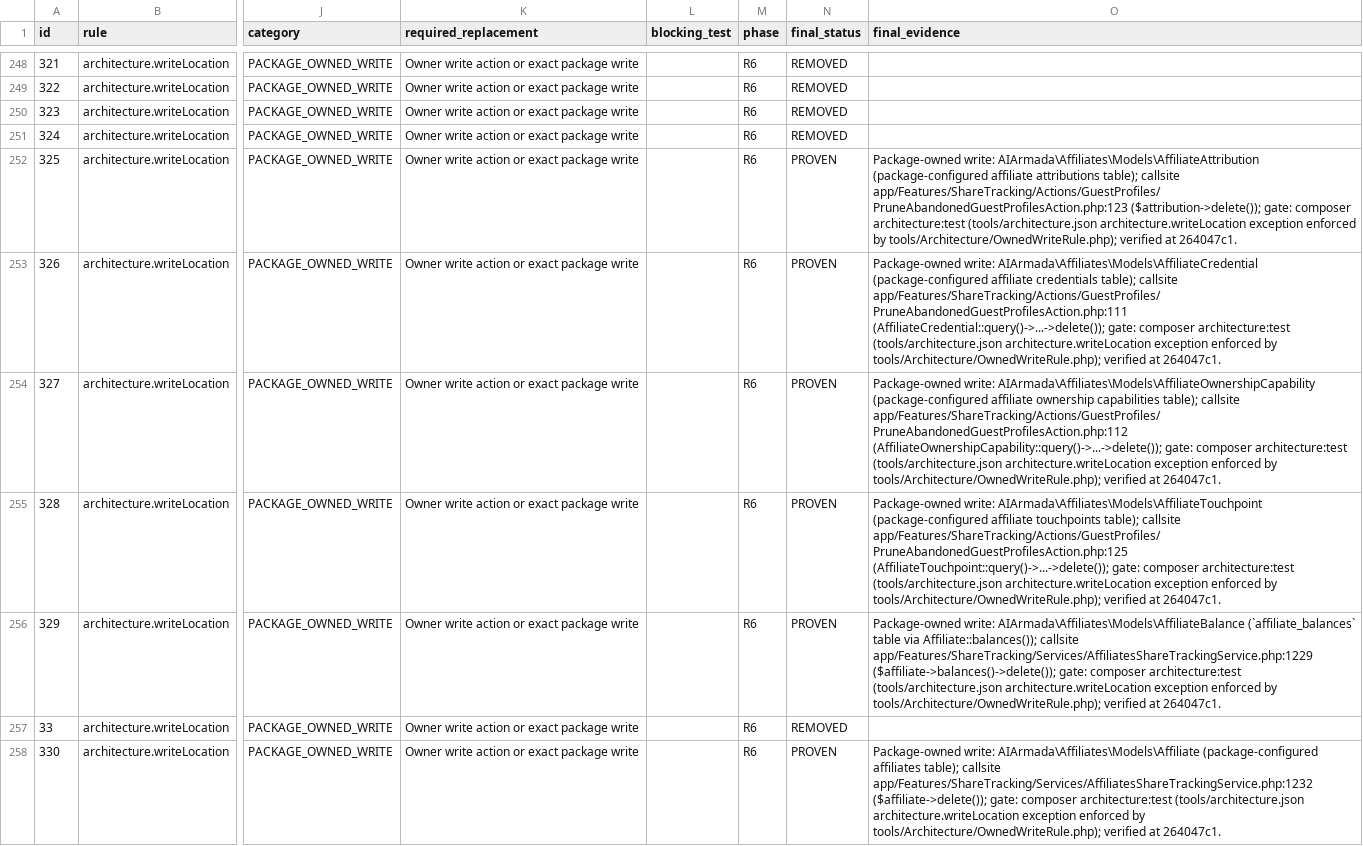
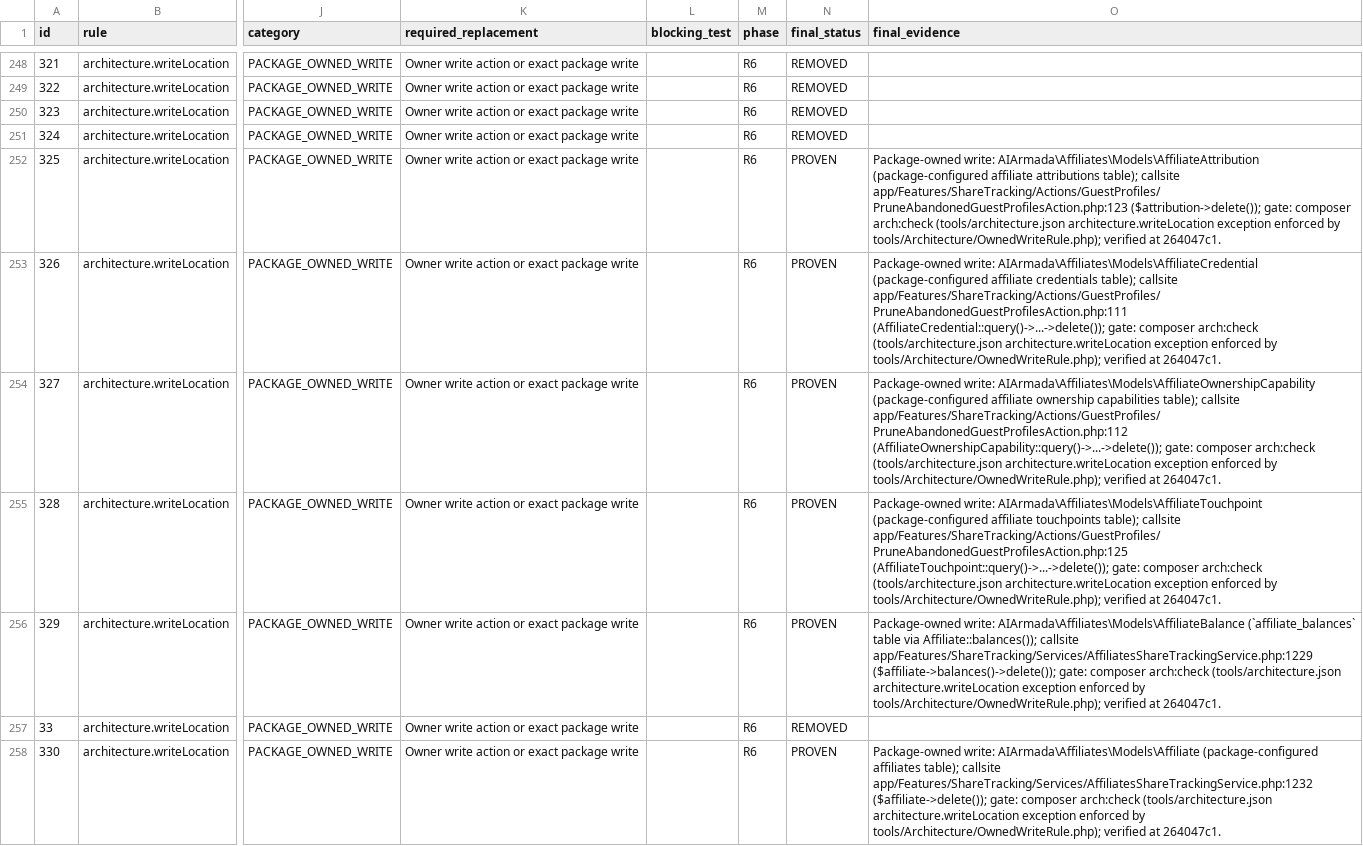
Before and after one commit to AIArmada/ilmu360, a CSV file: tasks/feature-refactor-exception-ledger.csv, drawn as a sheet; only a part is shown, gaps mark what is left out; the diff covers the shown part only; the diff names each change by its address in the sheet, - before the commit and + after, or states it on an @@ line.

Commit message:
feat(dune): add Composer package architecture skill
- Add single and modular package scaffolding, architecture checks, and conversion guidance
- Align Dune tooling and verification names across skills, CI, and project rules
- Update Filament security and Scout guidance

```diff
--- a/tasks/feature-refactor-exception-ledger.csv
+++ b/tasks/feature-refactor-exception-ledger.csv
-O252 (final_evidence): …gate: composer architecture:test (tools/architecture.json architecture.writeLocation…
+O252 (final_evidence): …gate: composer arch:check (tools/architecture.json architecture.writeLocation…
-O253 (final_evidence): …gate: composer architecture:test (tools/architecture.json architecture.writeLocation…
+O253 (final_evidence): …gate: composer arch:check (tools/architecture.json architecture.writeLocation…
-O254 (final_evidence): …gate: composer architecture:test (tools/architecture.json architecture.writeLocation…
+O254 (final_evidence): …gate: composer arch:check (tools/architecture.json architecture.writeLocation…
-O255 (final_evidence): …gate: composer architecture:test (tools/architecture.json architecture.writeLocation…
+O255 (final_evidence): …gate: composer arch:check (tools/architecture.json architecture.writeLocation…
-O256 (final_evidence): …gate: composer architecture:test (tools/architecture.json architecture.writeLocation…
+O256 (final_evidence): …gate: composer arch:check (tools/architecture.json architecture.writeLocation…
-O258 (final_evidence): …gate: composer architecture:test (tools/architecture.json architecture.writeLocation…
+O258 (final_evidence): …gate: composer arch:check (tools/architecture.json architecture.writeLocation…
```
Also changed, not shown: 56 edited cells elsewhere in this file, 50 other files.
